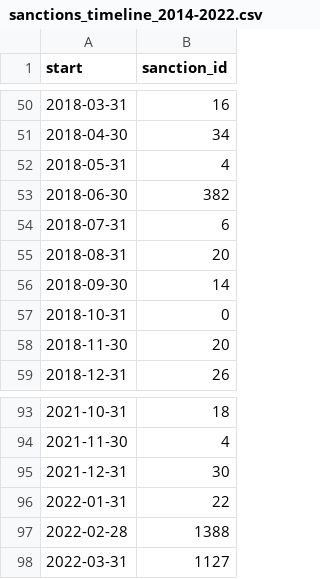
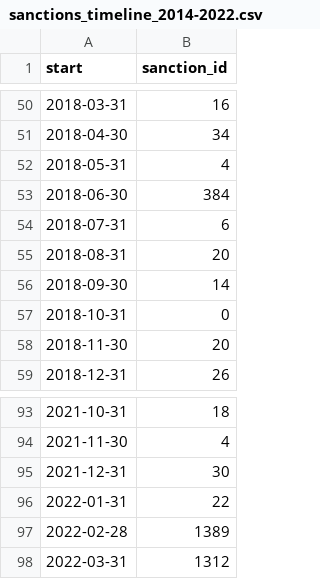
Before and after one commit to correctiv/ru-sanctions-dashboard, a CSV file: src/data/sanctions_timeline_2014-2022.csv, drawn as a sheet; only a part is shown, gaps mark what is left out.

```diff
--- a/src/data/sanctions_timeline_2014-2022.csv
+++ b/src/data/sanctions_timeline_2014-2022.csv
@@ -52,3 +52,3 @@ start,sanction_id
 2018-05-31,4
-2018-06-30,382
+2018-06-30,384
 2018-07-31,6
@@ -96,3 +96,3 @@ start,sanction_id
 2022-01-31,22
-2022-02-28,1388
-2022-03-31,1127
+2022-02-28,1389
+2022-03-31,1312
```
Also changed, not shown: src/data/recent_origin_aggregation_table.csv, src/data/recent_schema_aggregation_de.csv, 3 other files.
